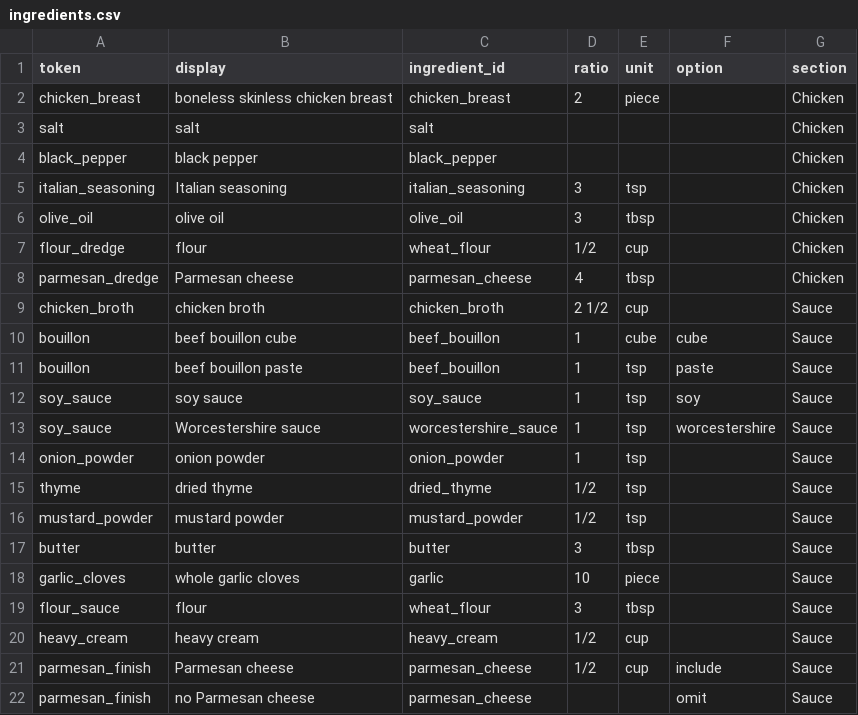
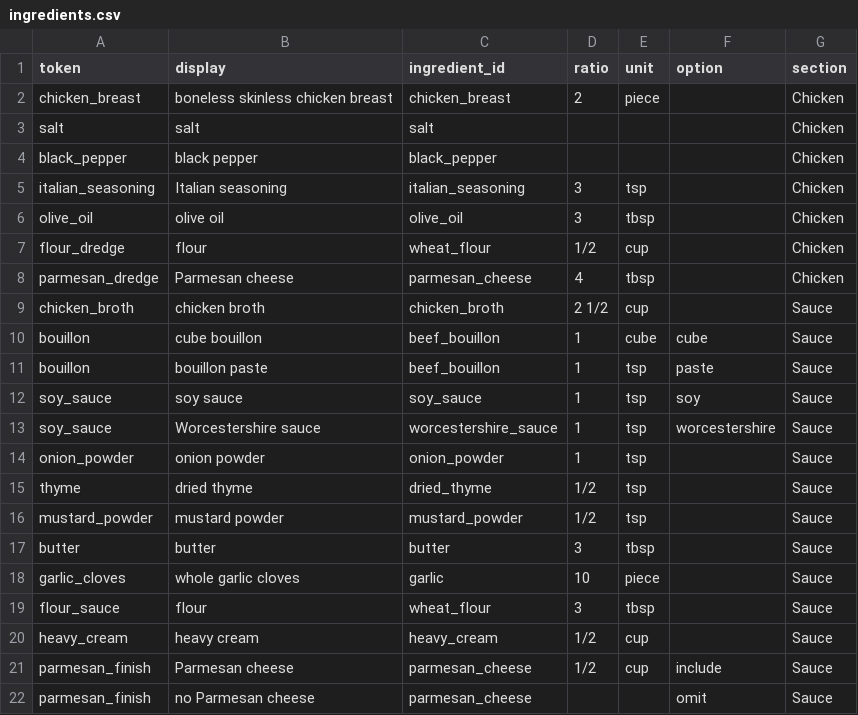
Before and after one commit to natanai/cookingdb, a CSV file: recipes/creamy-garlic-chicken/ingredients.csv, drawn as a sheet.

Commit message:
Update ingredients.csv

```diff
--- a/recipes/creamy-garlic-chicken/ingredients.csv
+++ b/recipes/creamy-garlic-chicken/ingredients.csv
@@ -9,4 +9,4 @@ parmesan_dredge,Parmesan cheese,parmesan_cheese,4,tbsp,,Chicken
 chicken_broth,chicken broth,chicken_broth,2 1/2,cup,,Sauce
-bouillon,beef bouillon cube,beef_bouillon,1,cube,cube,Sauce
-bouillon,beef bouillon paste,beef_bouillon,1,tsp,paste,Sauce
+bouillon,cube bouillon,beef_bouillon,1,cube,cube,Sauce
+bouillon,bouillon paste,beef_bouillon,1,tsp,paste,Sauce
 soy_sauce,soy sauce,soy_sauce,1,tsp,soy,Sauce
```
